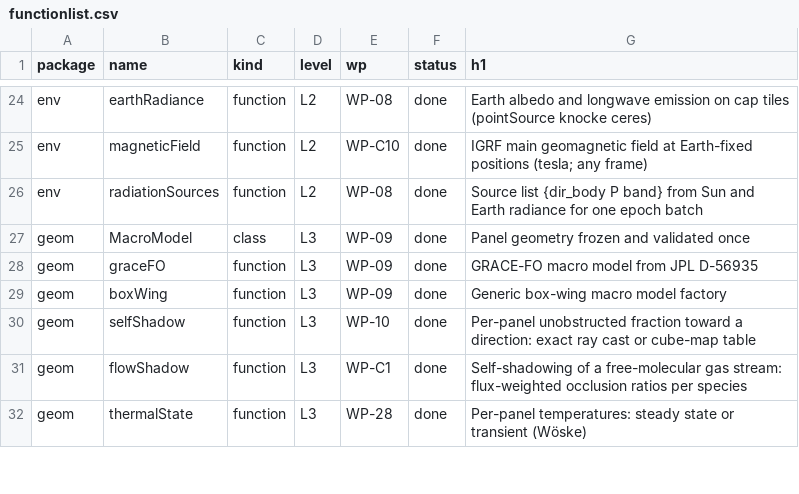
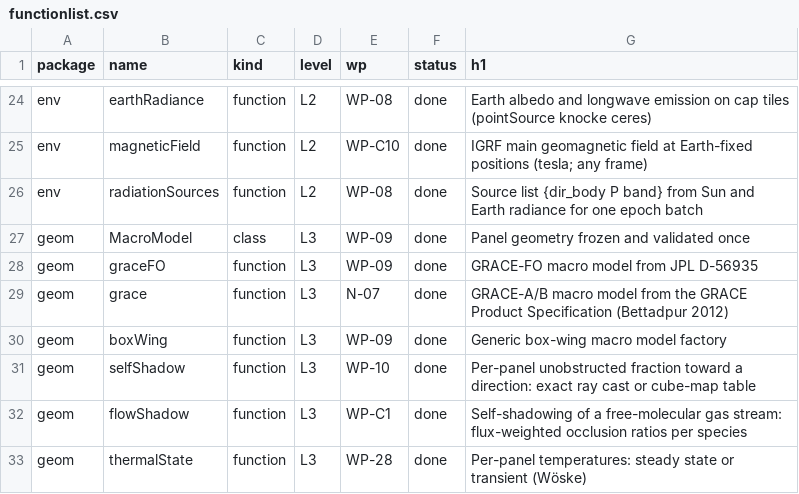
Before and after one commit to astrobayer/NonGravForces, a CSV file: doc/functionlist.csv, drawn as a sheet; only a part is shown, gaps mark what is left out.

```diff
--- a/doc/functionlist.csv
+++ b/doc/functionlist.csv
@@ -28,2 +28,3 @@ geom,MacroModel,class,L3,WP-09,done,Panel geometry frozen and validated once
 geom,graceFO,function,L3,WP-09,done,GRACE-FO macro model from JPL D-56935
+geom,grace,function,L3,N-07,done,GRACE-A/B macro model from the GRACE Product Specification (Bettadpur 2012)
 geom,boxWing,function,L3,WP-09,done,Generic box-wing macro model factory
```
Also changed, not shown: 14 other files.
